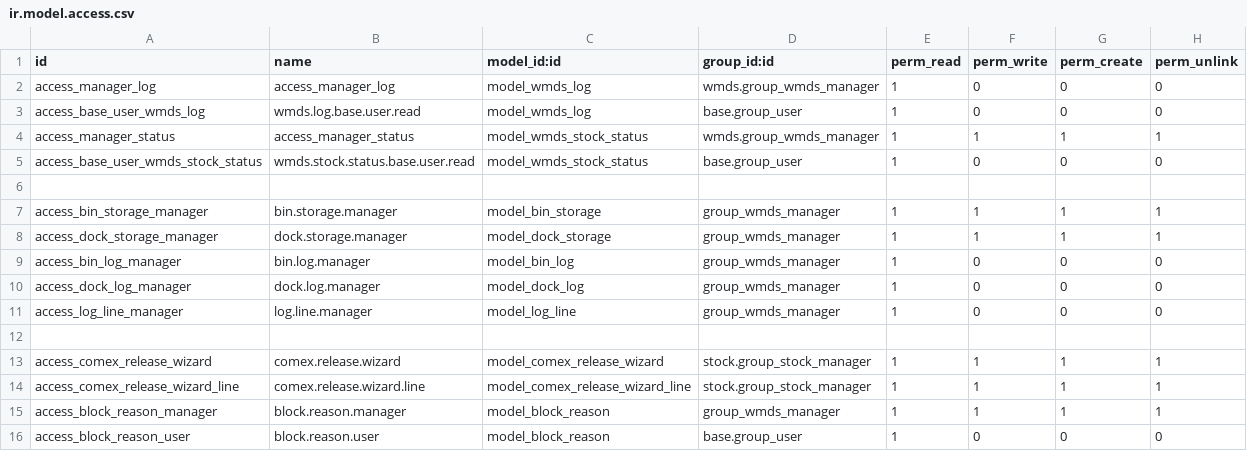
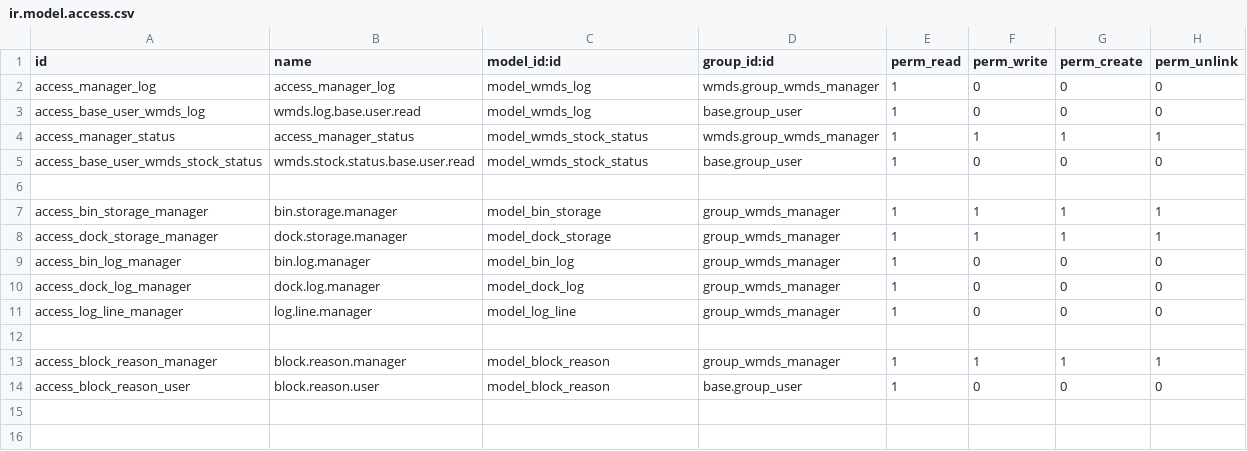
Before and after one commit to wonderbrands/WMDs, a CSV file: security/ir.model.access.csv, drawn as a sheet; the diff names each change by its address in the sheet, - before the commit and + after, or states it on an @@ line.

```diff
--- a/security/ir.model.access.csv
+++ b/security/ir.model.access.csv
-row 13: access_comex_release_wizard | comex.release.wizard | model_comex_release_wizard | stock.group_stock_manager | 1 | 1 | 1 | 1
-row 14: access_comex_release_wizard_line | comex.release.wizard.line | model_comex_release_wizard_line | stock.group_stock_manager | 1 | 1 | 1 | 1
```
Also changed, not shown: 6 other files.
